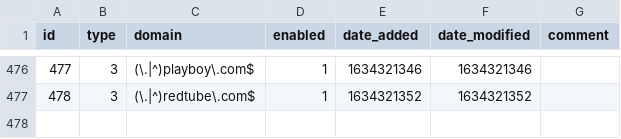
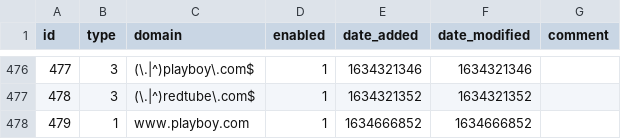
Before and after one commit to ozark46/my-pihole-lists, a CSV file: domainlist.csv, drawn as a sheet; only a part is shown, gaps mark what is left out.

```diff
--- a/domainlist.csv
+++ b/domainlist.csv
@@ -477 +477,2 @@ id,type,domain,enabled,date_added,date_modified,comment
 478,3,(\.|^)redtube\.com$,1,1634321352,1634321352,
+479,1,www.playboy.com,1,1634666852,1634666852,
```
Also changed, not shown: adlist.csv.
